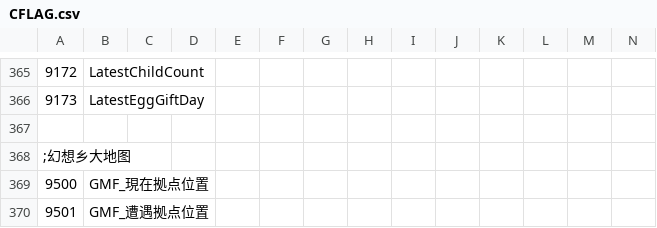
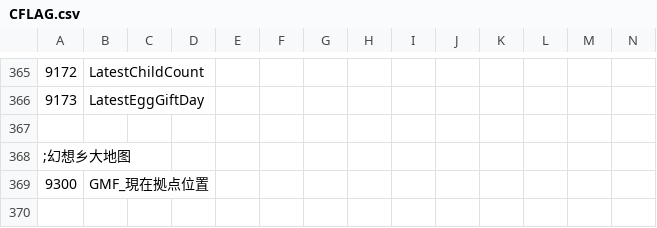
Before and after one commit to Paradox-Phenomenon/EraTW-Magic_DLC, a CSV file: CSV/CFLAG.csv, drawn as a sheet; only a part is shown, gaps mark what is left out; rows hold the shown columns only; the diff names each change by its address in the sheet, - before the commit and + after, or states it on an @@ line.

```diff
--- a/CSV/CFLAG.csv
+++ b/CSV/CFLAG.csv
-A369: 9500
+A369: 9300
-row 370: 9501 | GMF_遭遇拠点位置
```
Also changed, not shown: 28 other files.
